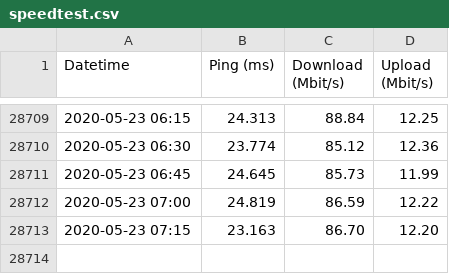
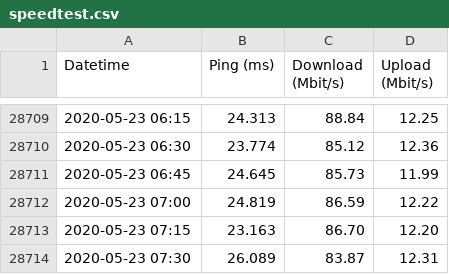
Before and after one commit to jackcarter/jackcarter.github.io, a CSV file: data/speedtest.csv, drawn as a sheet; only a part is shown, gaps mark what is left out; the diff names each change by its address in the sheet, - before the commit and + after, or states it on an @@ line.

Commit message:
Update speedtest file

```diff
--- a/data/speedtest.csv
+++ b/data/speedtest.csv
+row 28714: 2020-05-23 07:30 | 26.089 | 83.87 | 12.31
```
